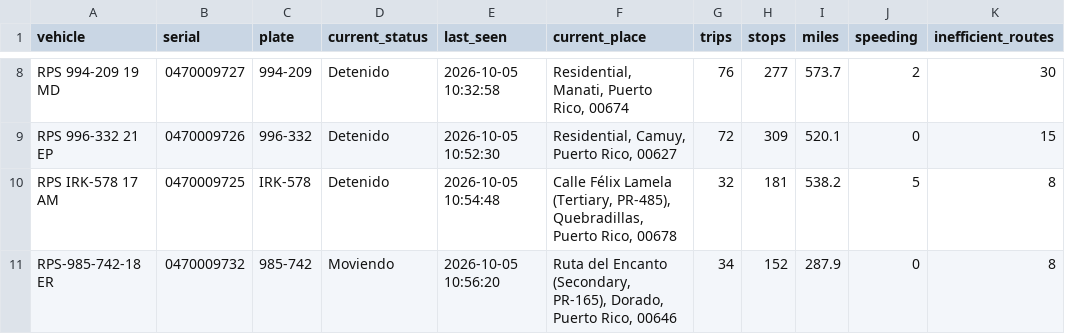
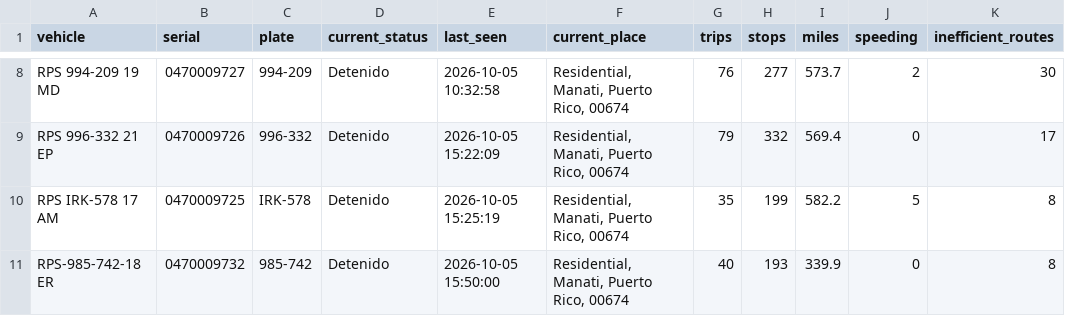
Before and after one commit to epac-hub/rps, a CSV file: dashboard_interactivo_resumen.csv, drawn as a sheet; only a part is shown, gaps mark what is left out; the diff covers the shown part only; the diff names each change by its address in the sheet, - before the commit and + after, or states it on an @@ line.

```diff
--- a/dashboard_interactivo_resumen.csv
+++ b/dashboard_interactivo_resumen.csv
-E9 (last_seen): 2026-10-05 10:52:30
+E9 (last_seen): 2026-10-05 15:22:09
-F9 (current_place): Residential, Camuy, Puerto Rico, 00627
+F9 (current_place): Residential, Manati, Puerto Rico, 00674
-G9 (trips): 72
+G9 (trips): 79
-H9 (stops): 309
+H9 (stops): 332
-I9 (miles): 520.1
+I9 (miles): 569.4
-K9 (inefficient_routes): 15
+K9 (inefficient_routes): 17
-E10 (last_seen): 2026-10-05 10:54:48
+E10 (last_seen): 2026-10-05 15:25:19
-F10 (current_place): Calle Félix Lamela (Tertiary, PR-485), Quebradillas, Puerto Rico, 00678
+F10 (current_place): Residential, Manati, Puerto Rico, 00674
-G10 (trips): 32
+G10 (trips): 35
-H10 (stops): 181
+H10 (stops): 199
-I10 (miles): 538.2
+I10 (miles): 582.2
-D11 (current_status): Moviendo
+D11 (current_status): Detenido
-E11 (last_seen): 2026-10-05 10:56:20
+E11 (last_seen): 2026-10-05 15:50:00
-F11 (current_place): Ruta del Encanto (Secondary, PR-165), Dorado, Puerto Rico, 00646
+F11 (current_place): Residential, Manati, Puerto Rico, 00674
-G11 (trips): 34
+G11 (trips): 40
-H11 (stops): 152
+H11 (stops): 193
-I11 (miles): 287.9
+I11 (miles): 339.9
```
Also changed, not shown: 29 edited cells elsewhere in this file, 3 other files.
